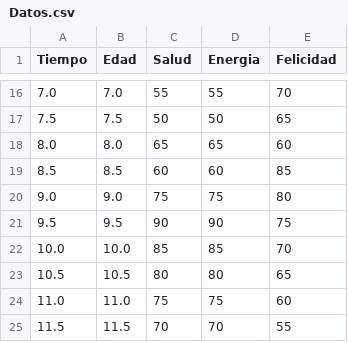
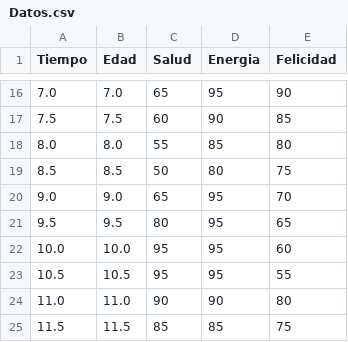
Before and after one commit to benjamaster/tarea-1-POO, a CSV file: Datos.csv, drawn as a sheet; only a part is shown, gaps mark what is left out; the diff covers the shown part only.

```diff
--- a/Datos.csv
+++ b/Datos.csv
@@ -16,10 +16,10 @@ Tiempo;Edad;Salud;Energia;Felicidad
-7.0;7.0;55;55;70
-7.5;7.5;50;50;65
-8.0;8.0;65;65;60
-8.5;8.5;60;60;85
-9.0;9.0;75;75;80
-9.5;9.5;90;90;75
-10.0;10.0;85;85;70
-10.5;10.5;80;80;65
-11.0;11.0;75;75;60
-11.5;11.5;70;70;55
+7.0;7.0;65;95;90
+7.5;7.5;60;90;85
+8.0;8.0;55;85;80
+8.5;8.5;50;80;75
+9.0;9.0;65;95;70
+9.5;9.5;80;95;65
+10.0;10.0;95;95;60
+10.5;10.5;95;95;55
+11.0;11.0;90;90;80
+11.5;11.5;85;85;75
```
Also changed, not shown: 56 edited cells elsewhere in this file, 2 other files.
